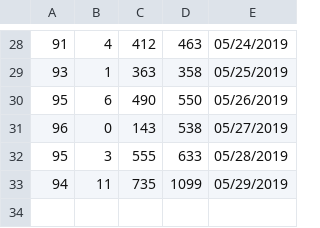
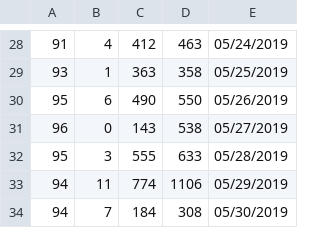
Before and after one commit to KhangOP/PaladinsAssistantBot, a CSV file: log_file.csv, drawn as a sheet; only a part is shown, gaps mark what is left out.

```diff
--- a/log_file.csv
+++ b/log_file.csv
@@ -32,2 +32,3 @@
 95, 3, 555, 633, 05/28/2019
-94, 11, 735, 1099, 05/29/2019
+94, 11, 774, 1106, 05/29/2019
+94, 7, 184, 308, 05/30/2019
```
Also changed, not shown: 15 other files.
